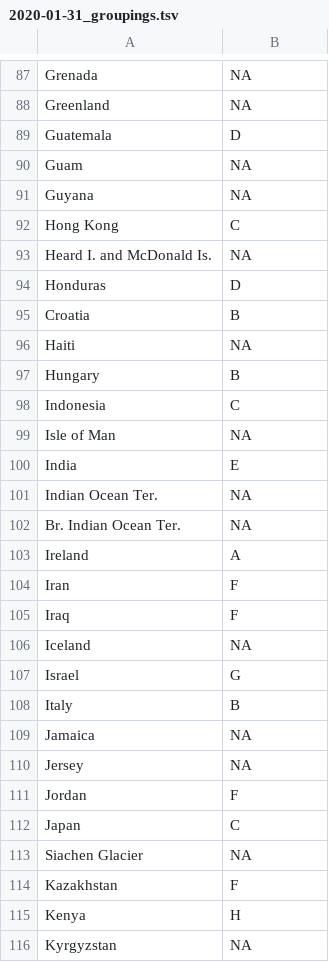
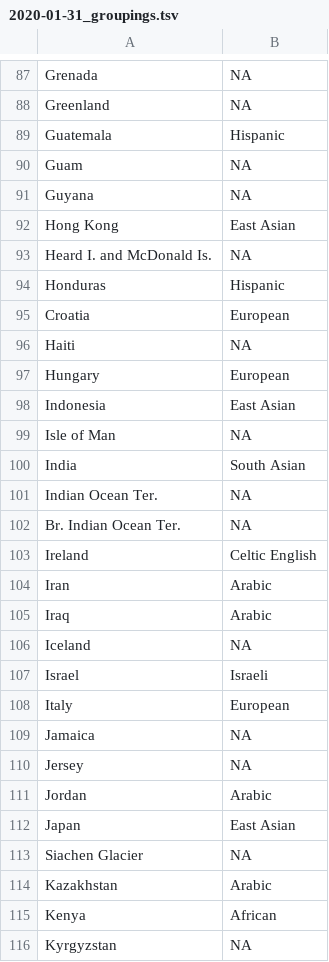
Before and after one commit to greenelab/iscb-diversity, a TSV file: data/countries/2020-01-31_groupings.tsv, drawn as a sheet; only a part is shown, gaps mark what is left out; the diff covers the shown part only.

```diff
--- a/data/countries/2020-01-31_groupings.tsv
+++ b/data/countries/2020-01-31_groupings.tsv
@@ -88,29 +88,29 @@ Grenada	NA
 Greenland	NA
-Guatemala	D
+Guatemala	Hispanic
 Guam	NA
 Guyana	NA
-Hong Kong	C
+Hong Kong	East Asian
 Heard I. and McDonald Is.	NA
-Honduras	D
-Croatia	B
+Honduras	Hispanic
+Croatia	European
 Haiti	NA
-Hungary	B
-Indonesia	C
+Hungary	European
+Indonesia	East Asian
 Isle of Man	NA
-India	E
+India	South Asian
 Indian Ocean Ter.	NA
 Br. Indian Ocean Ter.	NA
-Ireland	A
-Iran	F
-Iraq	F
+Ireland	Celtic English
+Iran	Arabic
+Iraq	Arabic
 Iceland	NA
-Israel	G
-Italy	B
+Israel	Israeli
+Italy	European
 Jamaica	NA
 Jersey	NA
-Jordan	F
-Japan	C
+Jordan	Arabic
+Japan	East Asian
 Siachen Glacier	NA
-Kazakhstan	F
-Kenya	H
+Kazakhstan	Arabic
+Kenya	African
 Kyrgyzstan	NA
```
Also changed, not shown: 95 edited cells elsewhere in this file.
